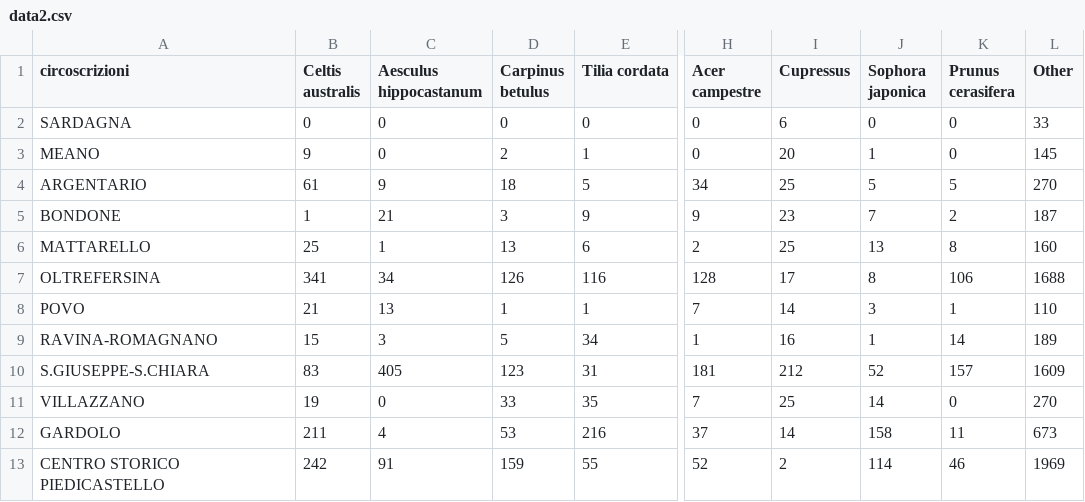
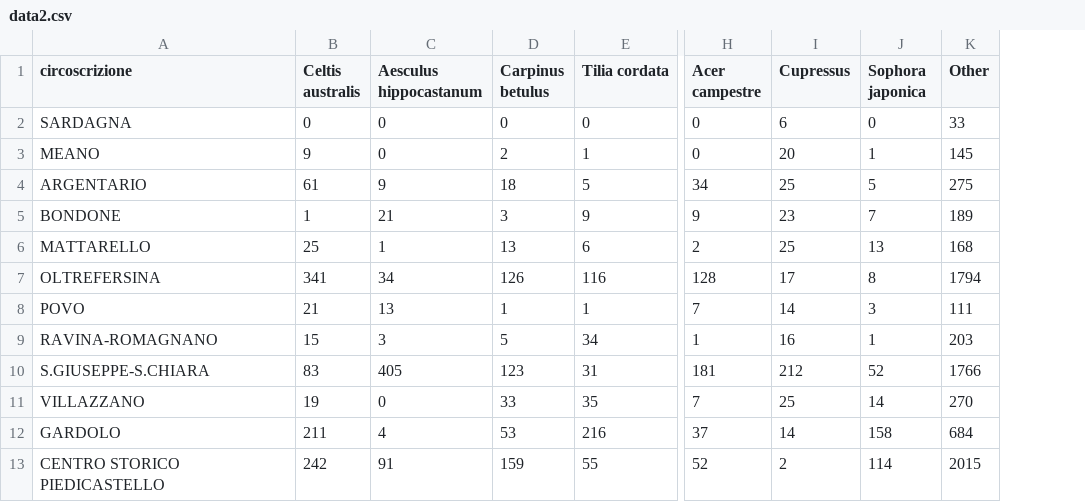
Before and after one commit to rikyeahh/rikyeahh.github.io, a CSV file: assets/data2.csv, drawn as a sheet; only a part is shown, gaps mark what is left out; removed rows and columns are numbered as before the commit, all else as after; the diff names each change by its address in the sheet, - before the commit and + after, or states it on an @@ line.

Commit message:
Removed one class from data2

```diff
--- a/assets/data2.csv
+++ b/assets/data2.csv
-column K (Prunus cerasifera), rows 2-13: 0 | 0 | 5 | 2 | 8 | 106 | 1 | 14 | 157 | 0 | 11 | 46
-A1: circoscrizioni
+A1: circoscrizione
-K4 (Other): 270
+K4 (Other): 275
-K5 (Other): 187
+K5 (Other): 189
-K6 (Other): 160
+K6 (Other): 168
-K7 (Other): 1688
+K7 (Other): 1794
-K8 (Other): 110
+K8 (Other): 111
-K9 (Other): 189
+K9 (Other): 203
-K10 (Other): 1609
+K10 (Other): 1766
-K12 (Other): 673
+K12 (Other): 684
-K13 (Other): 1969
+K13 (Other): 2015
```
